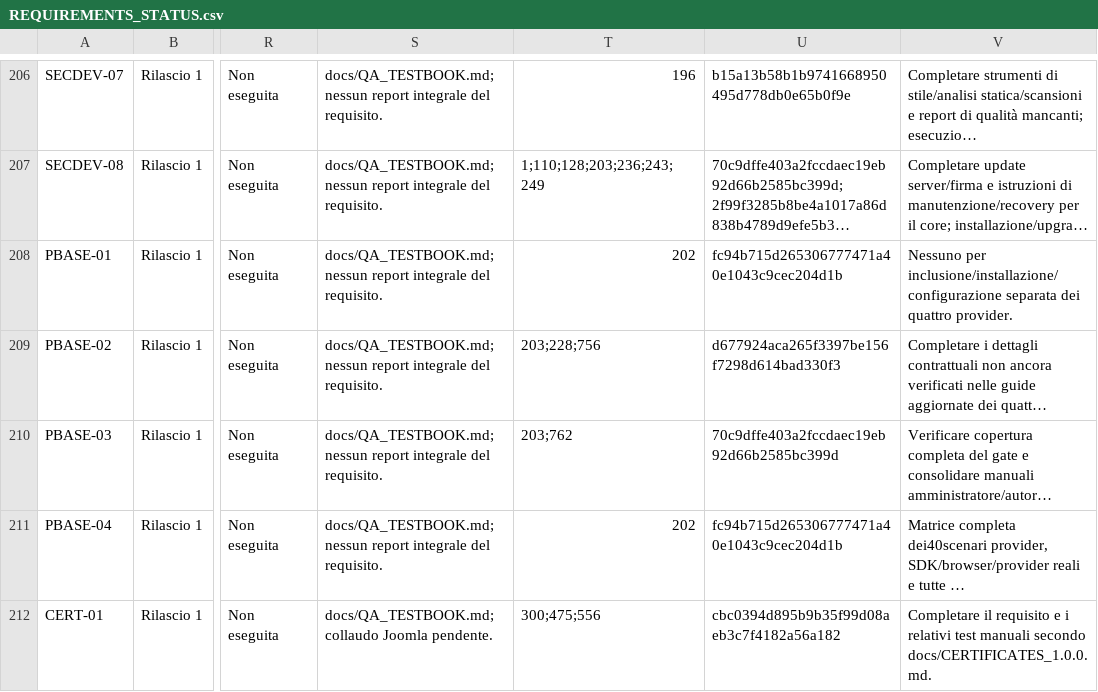
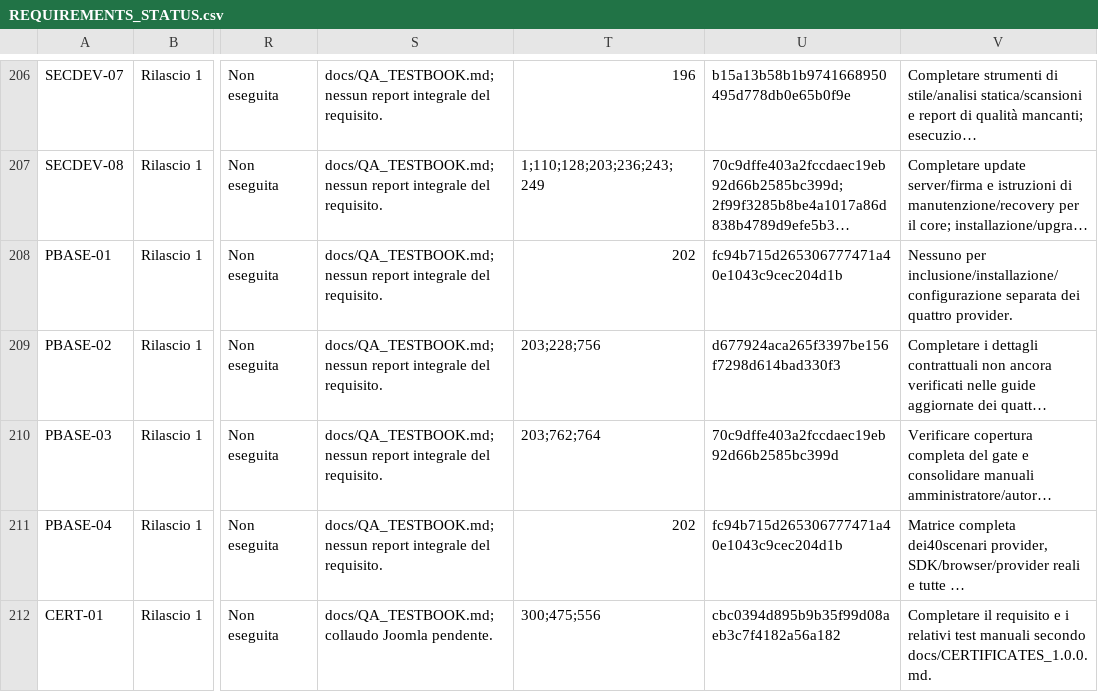
Before and after one commit to jeckodevelopment/jd_learn, a CSV file: docs/REQUIREMENTS_STATUS.csv, drawn as a sheet; only a part is shown, gaps mark what is left out; long unchanged cells end in …; the diff names each change by its address in the sheet, - before the commit and + after, or states it on an @@ line.

Commit message:
docs(PBASE-03): trace verified audit reconciliation PR #764

```diff
--- a/docs/REQUIREMENTS_STATUS.csv
+++ b/docs/REQUIREMENTS_STATUS.csv
-T210: 203;762
+T210: 203;762;764
```
